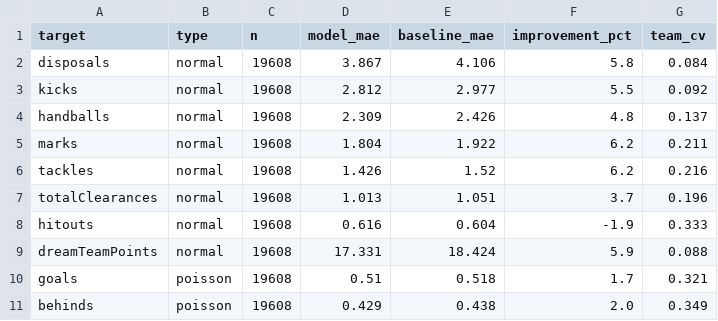
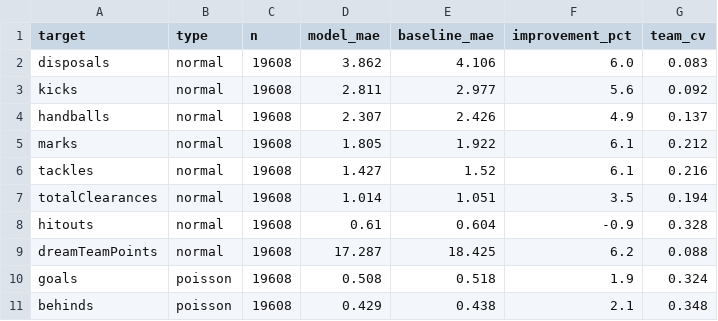
Before and after one commit to DanielTomaro13/AFL-Modelling, a CSV file: reports/holdout_metrics.csv, drawn as a sheet.

Commit message:
Refresh model artifacts [skip ci]

```diff
--- a/reports/holdout_metrics.csv
+++ b/reports/holdout_metrics.csv
@@ -1,11 +1,11 @@
 target,type,n,model_mae,baseline_mae,improvement_pct,team_cv
-disposals,normal,19608,3.867,4.106,5.8,0.084
-kicks,normal,19608,2.812,2.977,5.5,0.092
-handballs,normal,19608,2.309,2.426,4.8,0.137
-marks,normal,19608,1.804,1.922,6.2,0.211
-tackles,normal,19608,1.426,1.52,6.2,0.216
-totalClearances,normal,19608,1.013,1.051,3.7,0.196
-hitouts,normal,19608,0.616,0.604,-1.9,0.333
-dreamTeamPoints,normal,19608,17.331,18.424,5.9,0.088
-goals,poisson,19608,0.51,0.518,1.7,0.321
-behinds,poisson,19608,0.429,0.438,2.0,0.349
+disposals,normal,19608,3.862,4.106,6.0,0.083
+kicks,normal,19608,2.811,2.977,5.6,0.092
+handballs,normal,19608,2.307,2.426,4.9,0.137
+marks,normal,19608,1.805,1.922,6.1,0.212
+tackles,normal,19608,1.427,1.52,6.1,0.216
+totalClearances,normal,19608,1.014,1.051,3.5,0.194
+hitouts,normal,19608,0.61,0.604,-0.9,0.328
+dreamTeamPoints,normal,19608,17.287,18.425,6.2,0.088
+goals,poisson,19608,0.508,0.518,1.9,0.324
+behinds,poisson,19608,0.429,0.438,2.1,0.348
```
Also changed, not shown: 5 other files.
